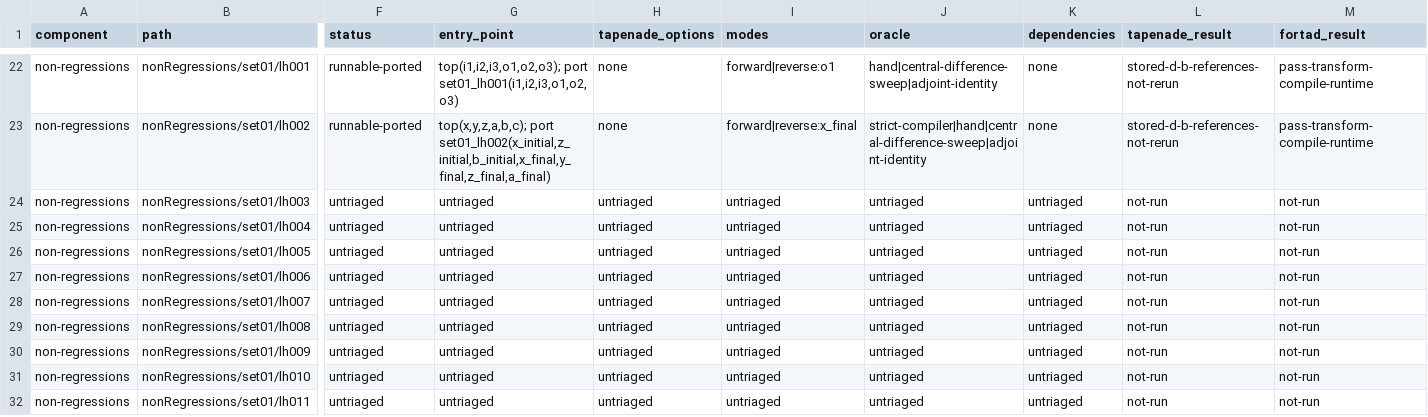
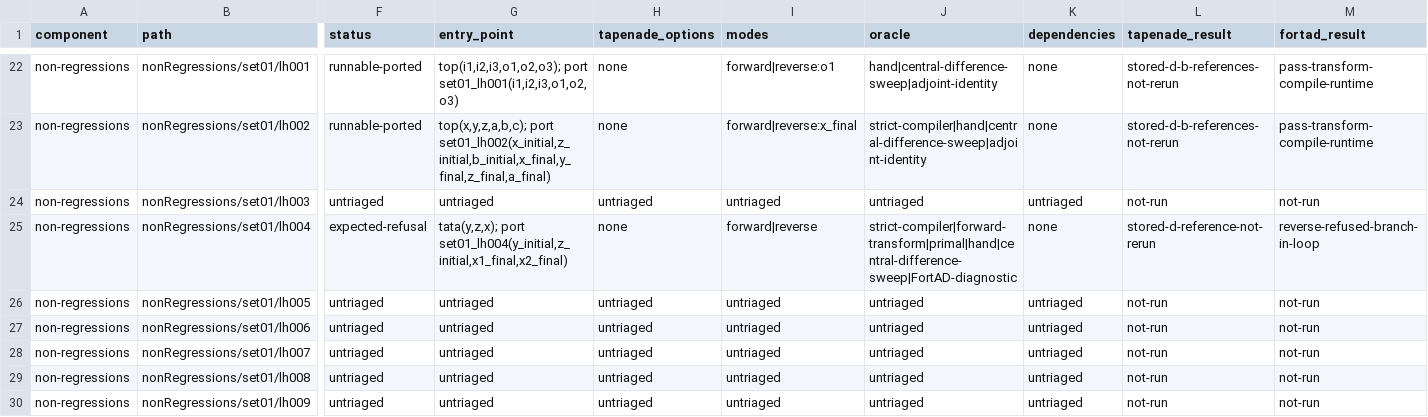
Before and after one commit to lazy-fortran/fortad-bench, a CSV file: docs/corpora/tapenade-status.csv, drawn as a sheet; only a part is shown, gaps mark what is left out; the shorter side is filled out with more unchanged rows; the diff names each change by its address in the sheet, - before the commit and + after, or states it on an @@ line.

Commit message:
Record Tapenade lh004 branch-loop refusal

```diff
--- a/docs/corpora/tapenade-status.csv
+++ b/docs/corpora/tapenade-status.csv
-F25 (status): untriaged
+F25 (status): expected-refusal
-G25 (entry_point): untriaged
+G25 (entry_point): tata(y,z,x); port set01_lh004(y_initial,z_initial,x1_final,x2_final)
-H25 (tapenade_options): untriaged
+H25 (tapenade_options): none
-I25 (modes): untriaged
+I25 (modes): forward|reverse
-J25 (oracle): untriaged
+J25 (oracle): strict-compiler|forward-transform|primal|hand|central-difference-sweep|FortAD-diagnostic
-K25 (dependencies): untriaged
+K25 (dependencies): none
-L25 (tapenade_result): not-run
+L25 (tapenade_result): stored-d-reference-not-rerun
-M25 (fortad_result): not-run
+M25 (fortad_result): reverse-refused-branch-in-loop
```
Also changed, not shown: 17 other files.
